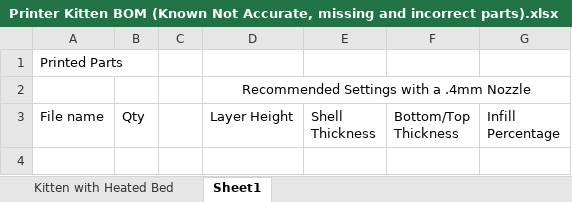
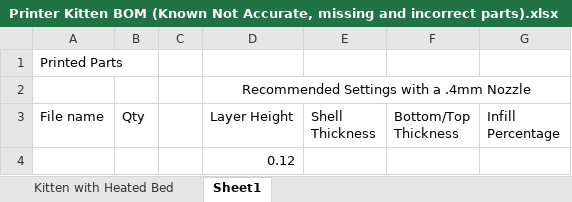
Before and after one commit to woolfepr/Printer-Kitten, an Excel workbook: Bill Of Materials/Printer Kitten BOM (Known Not Accurate, missing and incorrect parts).xlsx, sheet Sheet1, drawn as a sheet; values as stored, in another font and other column widths than the file's, no borders; the diff names each change by its address in the sheet, - before the commit and + after, or states it on an @@ line.

Commit message:
test

```diff
--- a/Bill Of Materials/Printer Kitten BOM (Known Not Accurate, missing and incorrect parts).xlsx (sheet Sheet1)
+++ b/Bill Of Materials/Printer Kitten BOM (Known Not Accurate, missing and incorrect parts).xlsx (sheet Sheet1)
+row 4:  |  |  | 0.12
```
